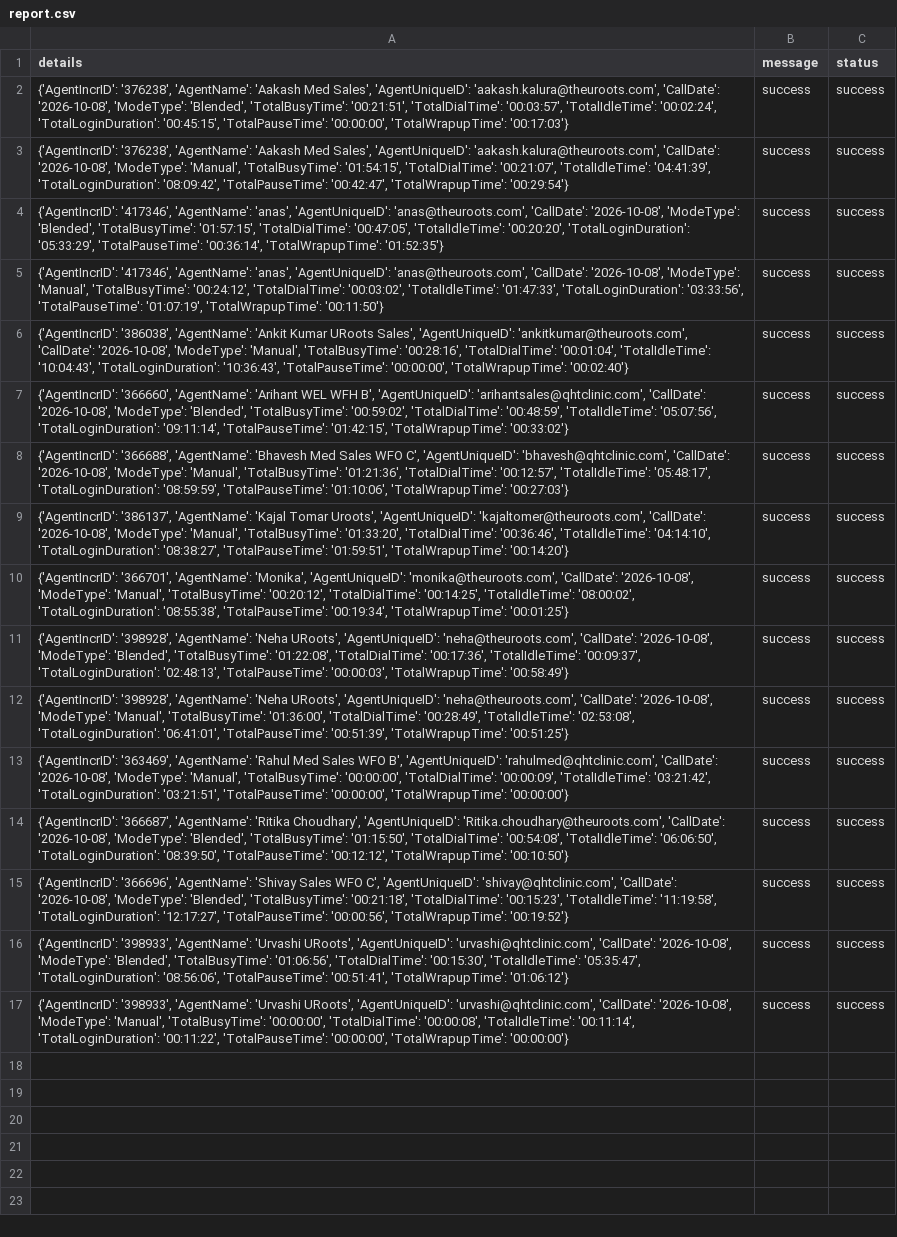
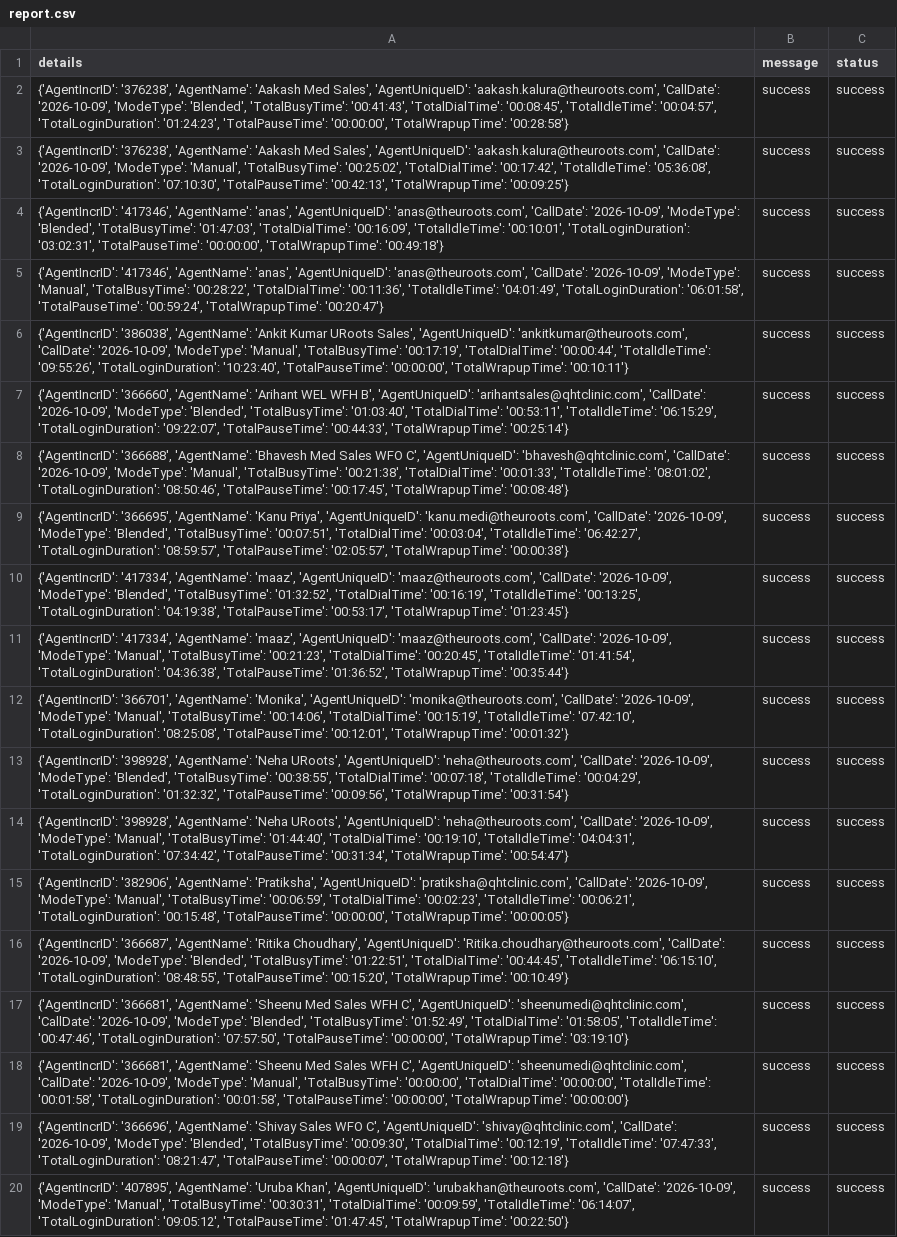
Before and after one commit to John-Cena-DEV/ozonetel_agents, a CSV file: report.csv, drawn as a sheet; addresses are those after the commit; the diff names each change by its address in the sheet, - before the commit and + after, or states it on an @@ line.

```diff
--- a/report.csv
+++ b/report.csv
-A2 (details): …'aakash.kalura@theuroots.com', 'CallDate': '2026-10-08', 'ModeType': 'Blended', 'TotalBusyTime': '00:21:51', 'TotalDialTime': '00:03:57', 'TotalIdleTime': '00:02:24', 'TotalLoginDuration': '00:45:15', 'TotalPauseTime': '00:00:00', 'TotalWrapupTime': '00:17:03'}
+A2 (details): …'aakash.kalura@theuroots.com', 'CallDate': '2026-10-09', 'ModeType': 'Blended', 'TotalBusyTime': '00:41:43', 'TotalDialTime': '00:08:45', 'TotalIdleTime': '00:04:57', 'TotalLoginDuration': '01:24:23', 'TotalPauseTime': '00:00:00', 'TotalWrapupTime': '00:28:58'}
-A3 (details): …'aakash.kalura@theuroots.com', 'CallDate': '2026-10-08', 'ModeType': 'Manual', 'TotalBusyTime': '01:54:15', 'TotalDialTime': '00:21:07', 'TotalIdleTime': '04:41:39', 'TotalLoginDuration': '08:09:42', 'TotalPauseTime': '00:42:47', 'TotalWrapupTime': '00:29:54'}
+A3 (details): …'aakash.kalura@theuroots.com', 'CallDate': '2026-10-09', 'ModeType': 'Manual', 'TotalBusyTime': '00:25:02', 'TotalDialTime': '00:17:42', 'TotalIdleTime': '05:36:08', 'TotalLoginDuration': '07:10:30', 'TotalPauseTime': '00:42:13', 'TotalWrapupTime': '00:09:25'}
-A4 (details): …'anas@theuroots.com', 'CallDate': '2026-10-08', 'ModeType': 'Blended', 'TotalBusyTime': '01:57:15', 'TotalDialTime': '00:47:05', 'TotalIdleTime': '00:20:20', 'TotalLoginDuration': '05:33:29', 'TotalPauseTime': '00:36:14', 'TotalWrapupTime': '01:52:35'}
+A4 (details): …'anas@theuroots.com', 'CallDate': '2026-10-09', 'ModeType': 'Blended', 'TotalBusyTime': '01:47:03', 'TotalDialTime': '00:16:09', 'TotalIdleTime': '00:10:01', 'TotalLoginDuration': '03:02:31', 'TotalPauseTime': '00:00:00', 'TotalWrapupTime': '00:49:18'}
-A5 (details): …'anas@theuroots.com', 'CallDate': '2026-10-08', 'ModeType': 'Manual', 'TotalBusyTime': '00:24:12', 'TotalDialTime': '00:03:02', 'TotalIdleTime': '01:47:33', 'TotalLoginDuration': '03:33:56', 'TotalPauseTime': '01:07:19', 'TotalWrapupTime': '00:11:50'}
+A5 (details): …'anas@theuroots.com', 'CallDate': '2026-10-09', 'ModeType': 'Manual', 'TotalBusyTime': '00:28:22', 'TotalDialTime': '00:11:36', 'TotalIdleTime': '04:01:49', 'TotalLoginDuration': '06:01:58', 'TotalPauseTime': '00:59:24', 'TotalWrapupTime': '00:20:47'}
-A6 (details): …'ankitkumar@theuroots.com', 'CallDate': '2026-10-08', 'ModeType': 'Manual', 'TotalBusyTime': '00:28:16', 'TotalDialTime': '00:01:04', 'TotalIdleTime': '10:04:43', 'TotalLoginDuration': '10:36:43', 'TotalPauseTime': '00:00:00', 'TotalWrapupTime': '00:02:40'}
+A6 (details): …'ankitkumar@theuroots.com', 'CallDate': '2026-10-09', 'ModeType': 'Manual', 'TotalBusyTime': '00:17:19', 'TotalDialTime': '00:00:44', 'TotalIdleTime': '09:55:26', 'TotalLoginDuration': '10:23:40', 'TotalPauseTime': '00:00:00', 'TotalWrapupTime': '00:10:11'}
-A7 (details): …'arihantsales@qhtclinic.com', 'CallDate': '2026-10-08', 'ModeType': 'Blended', 'TotalBusyTime': '00:59:02', 'TotalDialTime': '00:48:59', 'TotalIdleTime': '05:07:56', 'TotalLoginDuration': '09:11:14', 'TotalPauseTime': '01:42:15', 'TotalWrapupTime': '00:33:02'}
+A7 (details): …'arihantsales@qhtclinic.com', 'CallDate': '2026-10-09', 'ModeType': 'Blended', 'TotalBusyTime': '01:03:40', 'TotalDialTime': '00:53:11', 'TotalIdleTime': '06:15:29', 'TotalLoginDuration': '09:22:07', 'TotalPauseTime': '00:44:33', 'TotalWrapupTime': '00:25:14'}
-A8 (details): …'bhavesh@qhtclinic.com', 'CallDate': '2026-10-08', 'ModeType': 'Manual', 'TotalBusyTime': '01:21:36', 'TotalDialTime': '00:12:57', 'TotalIdleTime': '05:48:17', 'TotalLoginDuration': '08:59:59', 'TotalPauseTime': '01:10:06', 'TotalWrapupTime': '00:27:03'}
+A8 (details): …'bhavesh@qhtclinic.com', 'CallDate': '2026-10-09', 'ModeType': 'Manual', 'TotalBusyTime': '00:21:38', 'TotalDialTime': '00:01:33', 'TotalIdleTime': '08:01:02', 'TotalLoginDuration': '08:50:46', 'TotalPauseTime': '00:17:45', 'TotalWrapupTime': '00:08:48'}
+row 9: {'AgentIncrID': '366695', 'AgentName': 'Kanu Priya', 'AgentUniqueID': 'kanu.medi@theuroots.com', 'CallDate': '2026-10-09', 'ModeType': 'Blended', 'TotalBusyTime': '00:07:51', 'TotalDialTime': '00:03:04', 'TotalIdleTime': '06:42:27', 'TotalLoginDuration': '08:59:57', 'TotalPauseTime': '02:05:57', 'TotalWrapupTime': '00:00:38'} | success | success
-A10 (details): {'AgentIncrID': '386137', 'AgentName': 'Kajal Tomar Uroots', 'AgentUniqueID': 'kajaltomer@theuroots.com', 'CallDate': '2026-10-08', 'ModeType': 'Manual', 'TotalBusyTime': '01:33:20', 'TotalDialTime': '00:36:46', 'TotalIdleTime': '04:14:10', 'TotalLoginDuration': '08:38:27', 'TotalPauseTime': '01:59:51', 'TotalWrapupTime': '00:14:20'}
+A10 (details): {'AgentIncrID': '417334', 'AgentName': 'maaz', 'AgentUniqueID': 'maaz@theuroots.com', 'CallDate': '2026-10-09', 'ModeType': 'Blended', 'TotalBusyTime': '01:32:52', 'TotalDialTime': '00:16:19', 'TotalIdleTime': '00:13:25', 'TotalLoginDuration': '04:19:38', 'TotalPauseTime': '00:53:17', 'TotalWrapupTime': '01:23:45'}
+row 11: {'AgentIncrID': '417334', 'AgentName': 'maaz', 'AgentUniqueID': 'maaz@theuroots.com', 'CallDate': '2026-10-09', 'ModeType': 'Manual', 'TotalBusyTime': '00:21:23', 'TotalDialTime': '00:20:45', 'TotalIdleTime': '01:41:54', 'TotalLoginDuration': '04:36:38', 'TotalPauseTime': '01:36:52', 'TotalWrapupTime': '00:35:44'} | success | success
-A12 (details): …'monika@theuroots.com', 'CallDate': '2026-10-08', 'ModeType': 'Manual', 'TotalBusyTime': '00:20:12', 'TotalDialTime': '00:14:25', 'TotalIdleTime': '08:00:02', 'TotalLoginDuration': '08:55:38', 'TotalPauseTime': '00:19:34', 'TotalWrapupTime': '00:01:25'}
+A12 (details): …'monika@theuroots.com', 'CallDate': '2026-10-09', 'ModeType': 'Manual', 'TotalBusyTime': '00:14:06', 'TotalDialTime': '00:15:19', 'TotalIdleTime': '07:42:10', 'TotalLoginDuration': '08:25:08', 'TotalPauseTime': '00:12:01', 'TotalWrapupTime': '00:01:32'}
-A13 (details): …'neha@theuroots.com', 'CallDate': '2026-10-08', 'ModeType': 'Blended', 'TotalBusyTime': '01:22:08', 'TotalDialTime': '00:17:36', 'TotalIdleTime': '00:09:37', 'TotalLoginDuration': '02:48:13', 'TotalPauseTime': '00:00:03', 'TotalWrapupTime': '00:58:49'}
+A13 (details): …'neha@theuroots.com', 'CallDate': '2026-10-09', 'ModeType': 'Blended', 'TotalBusyTime': '00:38:55', 'TotalDialTime': '00:07:18', 'TotalIdleTime': '00:04:29', 'TotalLoginDuration': '01:32:32', 'TotalPauseTime': '00:09:56', 'TotalWrapupTime': '00:31:54'}
-A14 (details): …'neha@theuroots.com', 'CallDate': '2026-10-08', 'ModeType': 'Manual', 'TotalBusyTime': '01:36:00', 'TotalDialTime': '00:28:49', 'TotalIdleTime': '02:53:08', 'TotalLoginDuration': '06:41:01', 'TotalPauseTime': '00:51:39', 'TotalWrapupTime': '00:51:25'}
+A14 (details): …'neha@theuroots.com', 'CallDate': '2026-10-09', 'ModeType': 'Manual', 'TotalBusyTime': '01:44:40', 'TotalDialTime': '00:19:10', 'TotalIdleTime': '04:04:31', 'TotalLoginDuration': '07:34:42', 'TotalPauseTime': '00:31:34', 'TotalWrapupTime': '00:54:47'}
-A15 (details): {'AgentIncrID': '363469', 'AgentName': 'Rahul Med Sales WFO B', 'AgentUniqueID': 'rahulmed@qhtclinic.com', 'CallDate': '2026-10-08', 'ModeType': 'Manual', 'TotalBusyTime': '00:00:00', 'TotalDialTime': '00:00:09', 'TotalIdleTime': '03:21:42', 'TotalLoginDuration': '03:21:51', 'TotalPauseTime': '00:00:00', 'TotalWrapupTime': '00:00:00'}
+A15 (details): {'AgentIncrID': '382906', 'AgentName': 'Pratiksha', 'AgentUniqueID': 'pratiksha@qhtclinic.com', 'CallDate': '2026-10-09', 'ModeType': 'Manual', 'TotalBusyTime': '00:06:59', 'TotalDialTime': '00:02:23', 'TotalIdleTime': '00:06:21', 'TotalLoginDuration': '00:15:48', 'TotalPauseTime': '00:00:00', 'TotalWrapupTime': '00:00:05'}
-A16 (details): …'Ritika.choudhary@theuroots.com', 'CallDate': '2026-10-08', 'ModeType': 'Blended', 'TotalBusyTime': '01:15:50', 'TotalDialTime': '00:54:08', 'TotalIdleTime': '06:06:50', 'TotalLoginDuration': '08:39:50', 'TotalPauseTime': '00:12:12', 'TotalWrapupTime': '00:10:50'}
+A16 (details): …'Ritika.choudhary@theuroots.com', 'CallDate': '2026-10-09', 'ModeType': 'Blended', 'TotalBusyTime': '01:22:51', 'TotalDialTime': '00:44:45', 'TotalIdleTime': '06:15:10', 'TotalLoginDuration': '08:48:55', 'TotalPauseTime': '00:15:20', 'TotalWrapupTime': '00:10:49'}
-A17 (details): {'AgentIncrID': '366696', 'AgentName': 'Shivay Sales WFO C', 'AgentUniqueID': 'shivay@qhtclinic.com', 'CallDate': '2026-10-08', 'ModeType': 'Blended', 'TotalBusyTime': '00:21:18', 'TotalDialTime': '00:15:23', 'TotalIdleTime': '11:19:58', 'TotalLoginDuration': '12:17:27', 'TotalPauseTime': '00:00:56', 'TotalWrapupTime': '00:19:52'}
+A17 (details): {'AgentIncrID': '366681', 'AgentName': 'Sheenu Med Sales WFH C', 'AgentUniqueID': 'sheenumedi@qhtclinic.com', 'CallDate': '2026-10-09', 'ModeType': 'Blended', 'TotalBusyTime': '01:52:49', 'TotalDialTime': '01:58:05', 'TotalIdleTime': '00:47:46', 'TotalLoginDuration': '07:57:50', 'TotalPauseTime': '00:00:00', 'TotalWrapupTime': '03:19:10'}
+row 18: {'AgentIncrID': '366681', 'AgentName': 'Sheenu Med Sales WFH C', 'AgentUniqueID': 'sheenumedi@qhtclinic.com', 'CallDate': '2026-10-09', 'ModeType': 'Manual', 'TotalBusyTime': '00:00:00', 'TotalDialTime': '00:00:00', 'TotalIdleTime': '00:01:58', 'TotalLoginDuration': '00:01:58', 'TotalPauseTime': '00:00:00', 'TotalWrapupTime': '00:00:00'} | success | success
-A19 (details): {'AgentIncrID': '398933', 'AgentName': 'Urvashi URoots', 'AgentUniqueID': 'urvashi@qhtclinic.com', 'CallDate': '2026-10-08', 'ModeType': 'Blended', 'TotalBusyTime': '01:06:56', 'TotalDialTime': '00:15:30', 'TotalIdleTime': '05:35:47', 'TotalLoginDuration': '08:56:06', 'TotalPauseTime': '00:51:41', 'TotalWrapupTime': '01:06:12'}
+A19 (details): {'AgentIncrID': '366696', 'AgentName': 'Shivay Sales WFO C', 'AgentUniqueID': 'shivay@qhtclinic.com', 'CallDate': '2026-10-09', 'ModeType': 'Blended', 'TotalBusyTime': '00:09:30', 'TotalDialTime': '00:12:19', 'TotalIdleTime': '07:47:33', 'TotalLoginDuration': '08:21:47', 'TotalPauseTime': '00:00:07', 'TotalWrapupTime': '00:12:18'}
-A20 (details): {'AgentIncrID': '398933', 'AgentName': 'Urvashi URoots', 'AgentUniqueID': 'urvashi@qhtclinic.com', 'CallDate': '2026-10-08', 'ModeType': 'Manual', 'TotalBusyTime': '00:00:00', 'TotalDialTime': '00:00:08', 'TotalIdleTime': '00:11:14', 'TotalLoginDuration': '00:11:22', 'TotalPauseTime': '00:00:00', 'TotalWrapupTime': '00:00:00'}
+A20 (details): {'AgentIncrID': '407895', 'AgentName': 'Uruba Khan', 'AgentUniqueID': 'urubakhan@theuroots.com', 'CallDate': '2026-10-09', 'ModeType': 'Manual', 'TotalBusyTime': '00:30:31', 'TotalDialTime': '00:09:59', 'TotalIdleTime': '06:14:07', 'TotalLoginDuration': '09:05:12', 'TotalPauseTime': '01:47:45', 'TotalWrapupTime': '00:22:50'}
```
